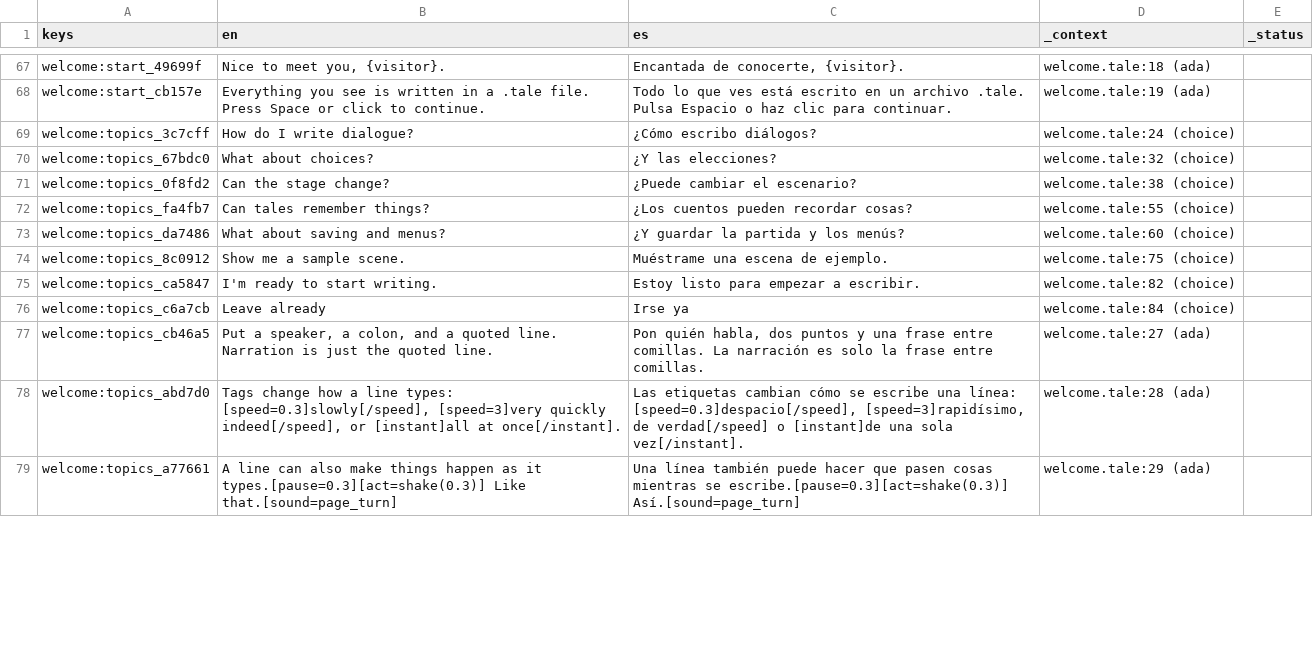
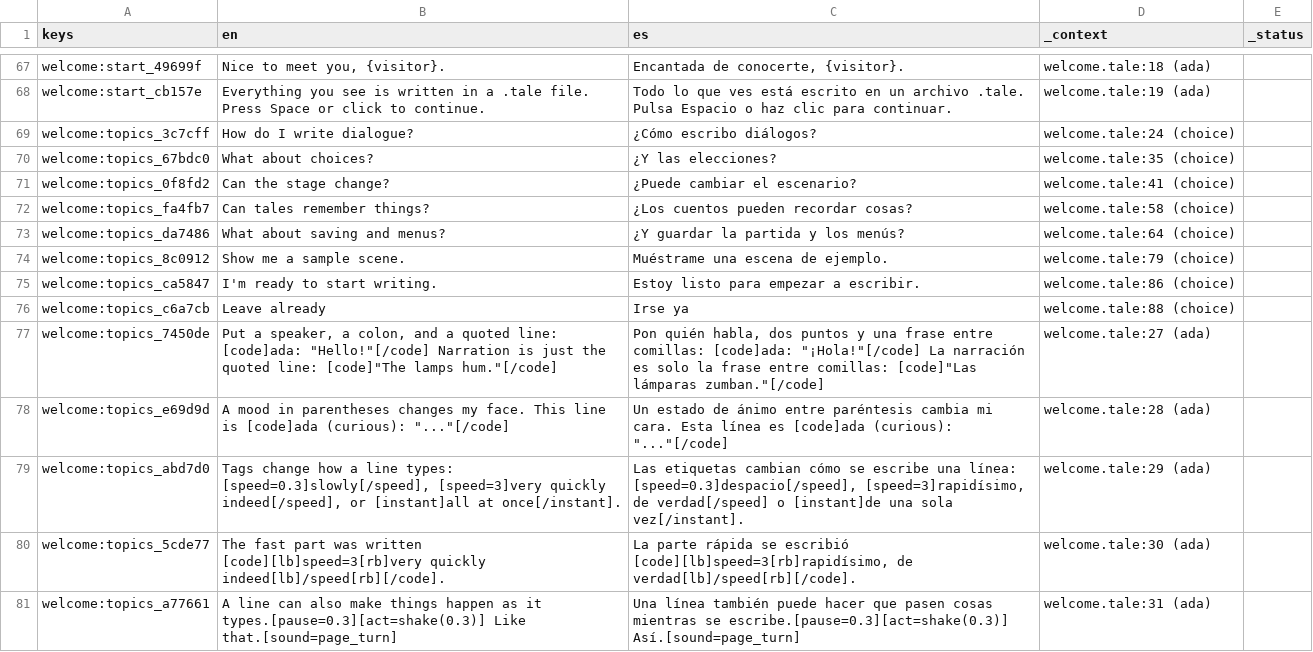
Before and after one commit to drburton/StoryTeller, a CSV file: demo/translations/demo.csv, drawn as a sheet; only a part is shown, gaps mark what is left out; the diff covers the shown part only.

```diff
--- a/demo/translations/demo.csv
+++ b/demo/translations/demo.csv
@@ -69,11 +69,13 @@ welcome:start_cb157e,Everything you see is written in a .tale file. Press Space
 welcome:topics_3c7cff,How do I write dialogue?,¿Cómo escribo diálogos?,welcome.tale:24 (choice),
-welcome:topics_67bdc0,What about choices?,¿Y las elecciones?,welcome.tale:32 (choice),
-welcome:topics_0f8fd2,Can the stage change?,¿Puede cambiar el escenario?,welcome.tale:38 (choice),
-welcome:topics_fa4fb7,Can tales remember things?,¿Los cuentos pueden recordar cosas?,welcome.tale:55 (choice),
-welcome:topics_da7486,What about saving and menus?,¿Y guardar la partida y los menús?,welcome.tale:60 (choice),
-welcome:topics_8c0912,Show me a sample scene.,Muéstrame una escena de ejemplo.,welcome.tale:75 (choice),
-welcome:topics_ca5847,I'm ready to start writing.,Estoy listo para empezar a escribir.,welcome.tale:82 (choice),
-welcome:topics_c6a7cb,Leave already,Irse ya,welcome.tale:84 (choice),
-welcome:topics_cb46a5,"Put a speaker, a colon, and a quoted line. Narration is just the quoted line.","Pon quién habla, dos puntos y una frase entre comillas. La narración es solo la frase entre comillas.",welcome.tale:27 (ada),
-welcome:topics_abd7d0,"Tags change how a line types: [speed=0.3]slowly[/speed], [speed=3]very quickly indeed[/speed], or [instant]all at once[/instant].","Las etiquetas cambian cómo se escribe una línea: [speed=0.3]despacio[/speed], [speed=3]rapidísimo, de verdad[/speed] o [instant]de una sola vez[/instant].",welcome.tale:28 (ada),
-welcome:topics_a77661,A line can also make things happen as it types.[pause=0.3][act=shake(0.3)] Like that.[sound=page_turn],Una línea también puede hacer que pasen cosas mientras se escribe.[pause=0.3][act=shake(0.3)] Así.[sound=page_turn],welcome.tale:29 (ada),
+welcome:topics_67bdc0,What about choices?,¿Y las elecciones?,welcome.tale:35 (choice),
+welcome:topics_0f8fd2,Can the stage change?,¿Puede cambiar el escenario?,welcome.tale:41 (choice),
+welcome:topics_fa4fb7,Can tales remember things?,¿Los cuentos pueden recordar cosas?,welcome.tale:58 (choice),
+welcome:topics_da7486,What about saving and menus?,¿Y guardar la partida y los menús?,welcome.tale:64 (choice),
+welcome:topics_8c0912,Show me a sample scene.,Muéstrame una escena de ejemplo.,welcome.tale:79 (choice),
+welcome:topics_ca5847,I'm ready to start writing.,Estoy listo para empezar a escribir.,welcome.tale:86 (choice),
+welcome:topics_c6a7cb,Leave already,Irse ya,welcome.tale:88 (choice),
+welcome:topics_7450de,"Put a speaker, a colon, and a quoted line: [code]ada: ""Hello!""[/code] Narration is just the quoted line: [code]""The lamps hum.""[/code]","Pon quién habla, dos puntos y una frase entre comillas: [code]ada: ""¡Hola!""[/code] La narración es solo la frase entre comillas: [code]""Las lámparas zumban.""[/code]",welcome.tale:27 (ada),
+welcome:topics_e69d9d,"A mood in parentheses changes my face. This line is [code]ada (curious): ""...""[/code]","Un estado de ánimo entre paréntesis cambia mi cara. Esta línea es [code]ada (curious): ""...""[/code]",welcome.tale:28 (ada),
+welcome:topics_abd7d0,"Tags change how a line types: [speed=0.3]slowly[/speed], [speed=3]very quickly indeed[/speed], or [instant]all at once[/instant].","Las etiquetas cambian cómo se escribe una línea: [speed=0.3]despacio[/speed], [speed=3]rapidísimo, de verdad[/speed] o [instant]de una sola vez[/instant].",welcome.tale:29 (ada),
+welcome:topics_5cde77,The fast part was written [code][lb]speed=3[rb]very quickly indeed[lb]/speed[rb][/code].,"La parte rápida se escribió [code][lb]speed=3[rb]rapidísimo, de verdad[lb]/speed[rb][/code].",welcome.tale:30 (ada),
+welcome:topics_a77661,A line can also make things happen as it types.[pause=0.3][act=shake(0.3)] Like that.[sound=page_turn],Una línea también puede hacer que pasen cosas mientras se escribe.[pause=0.3][act=shake(0.3)] Así.[sound=page_turn],welcome.tale:31 (ada),
```
Also changed, not shown: 7 added rows, 5 removed rows and 27 edited cells elsewhere in this file, 2 other files.
